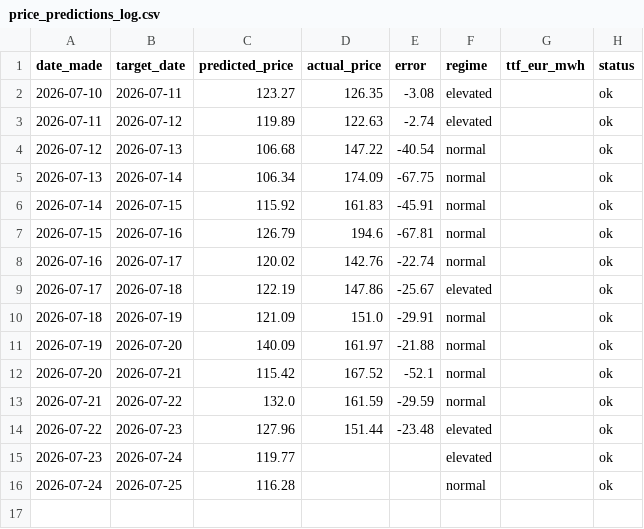
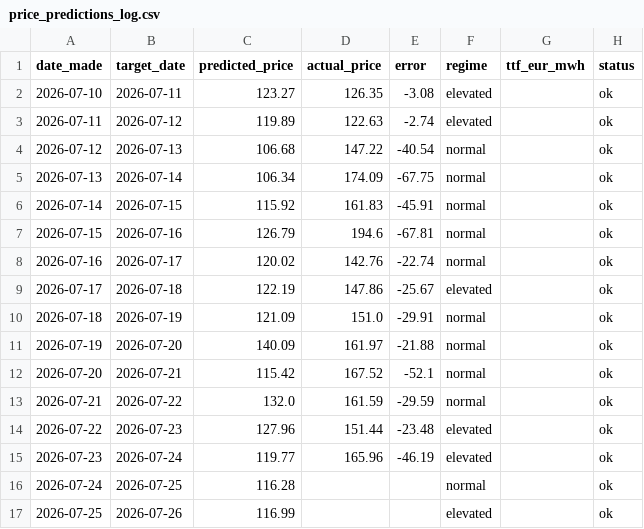
Before and after one commit to Evanssdas/Price-Forecaster, a CSV file: price_predictions_log.csv, drawn as a sheet.

```diff
--- a/price_predictions_log.csv
+++ b/price_predictions_log.csv
@@ -14,3 +14,4 @@ date_made,target_date,predicted_price,actual_price,error,regime,ttf_eur_mwh,stat
 2026-07-22,2026-07-23,127.96,151.44,-23.48,elevated,,ok
-2026-07-23,2026-07-24,119.77,,,elevated,,ok
+2026-07-23,2026-07-24,119.77,165.96,-46.19,elevated,,ok
 2026-07-24,2026-07-25,116.28,,,normal,,ok
+2026-07-25,2026-07-26,116.99,,,elevated,,ok
```
